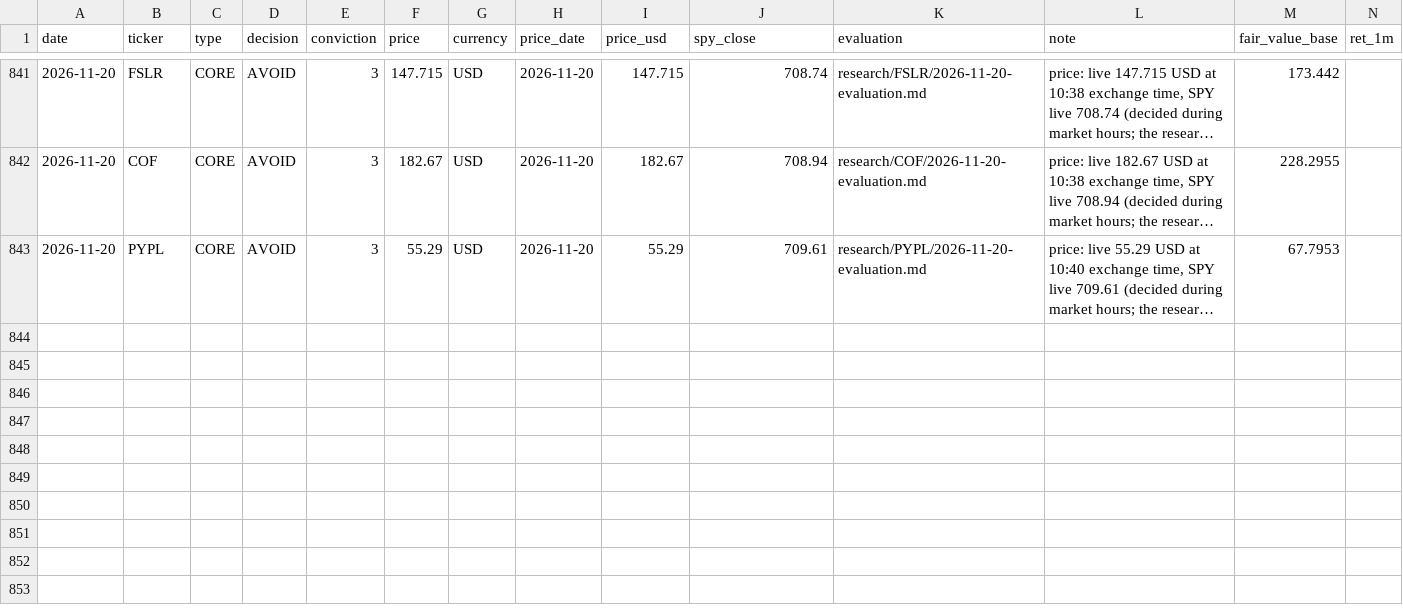
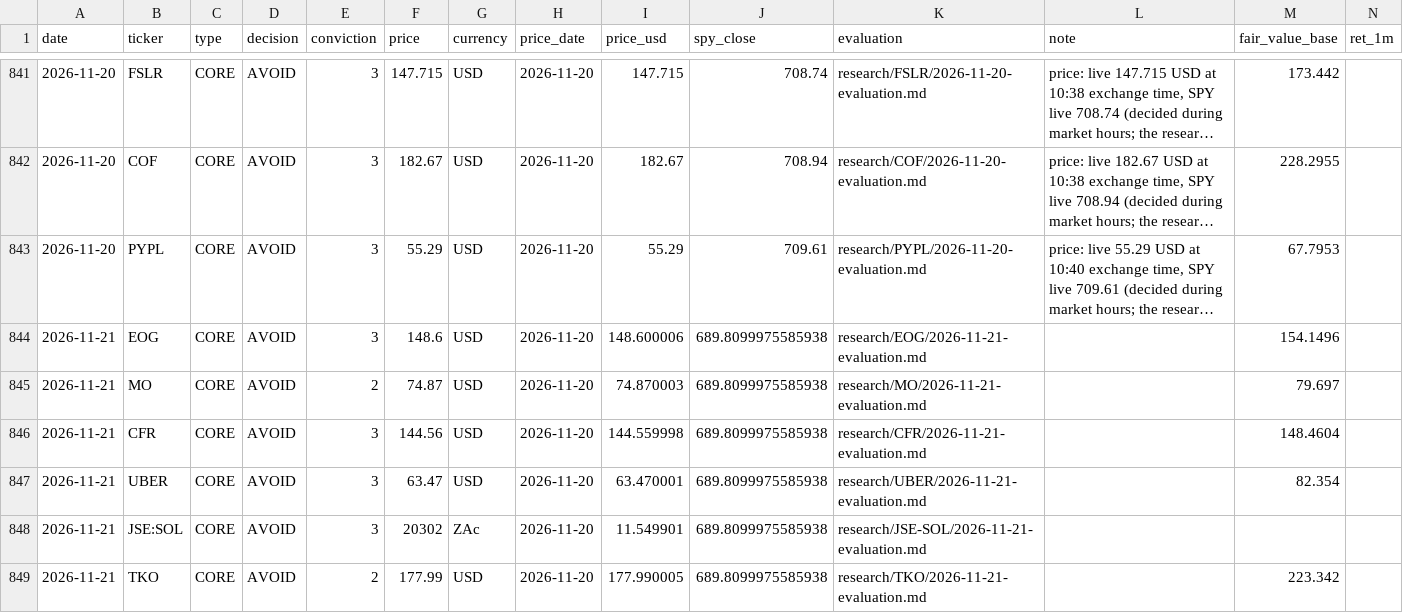
Before and after one commit to oskarajaspinall-cell/paper-portfolio, a CSV file: portfolio/decisions.csv, drawn as a sheet; only a part is shown, gaps mark what is left out; long unchanged cells end in …; rows hold the shown columns only; the diff names each change by its address in the sheet, - before the commit and + after, or states it on an @@ line.

```diff
--- a/portfolio/decisions.csv
+++ b/portfolio/decisions.csv
+row 844: 2026-11-21 | EOG | CORE | AVOID | 3 | 148.6 | USD | 2026-11-20 | 148.600006 | 689.8099975585938 | research/EOG/2026-11-21-evaluation.md |  | 154.1496
+row 845: 2026-11-21 | MO | CORE | AVOID | 2 | 74.87 | USD | 2026-11-20 | 74.870003 | 689.8099975585938 | research/MO/2026-11-21-evaluation.md |  | 79.697
+row 846: 2026-11-21 | CFR | CORE | AVOID | 3 | 144.56 | USD | 2026-11-20 | 144.559998 | 689.8099975585938 | research/CFR/2026-11-21-evaluation.md |  | 148.4604
+row 847: 2026-11-21 | UBER | CORE | AVOID | 3 | 63.47 | USD | 2026-11-20 | 63.470001 | 689.8099975585938 | research/UBER/2026-11-21-evaluation.md |  | 82.354
+row 848: 2026-11-21 | JSE:SOL | CORE | AVOID | 3 | 20302 | ZAc | 2026-11-20 | 11.549901 | 689.8099975585938 | research/JSE-SOL/2026-11-21-evaluation.md
+row 849: 2026-11-21 | TKO | CORE | AVOID | 2 | 177.99 | USD | 2026-11-20 | 177.990005 | 689.8099975585938 | research/TKO/2026-11-21-evaluation.md |  | 223.342
```
Also changed, not shown: portfolio/entry_conversions.csv, portfolio/entry_watch.csv, 52 other files.
